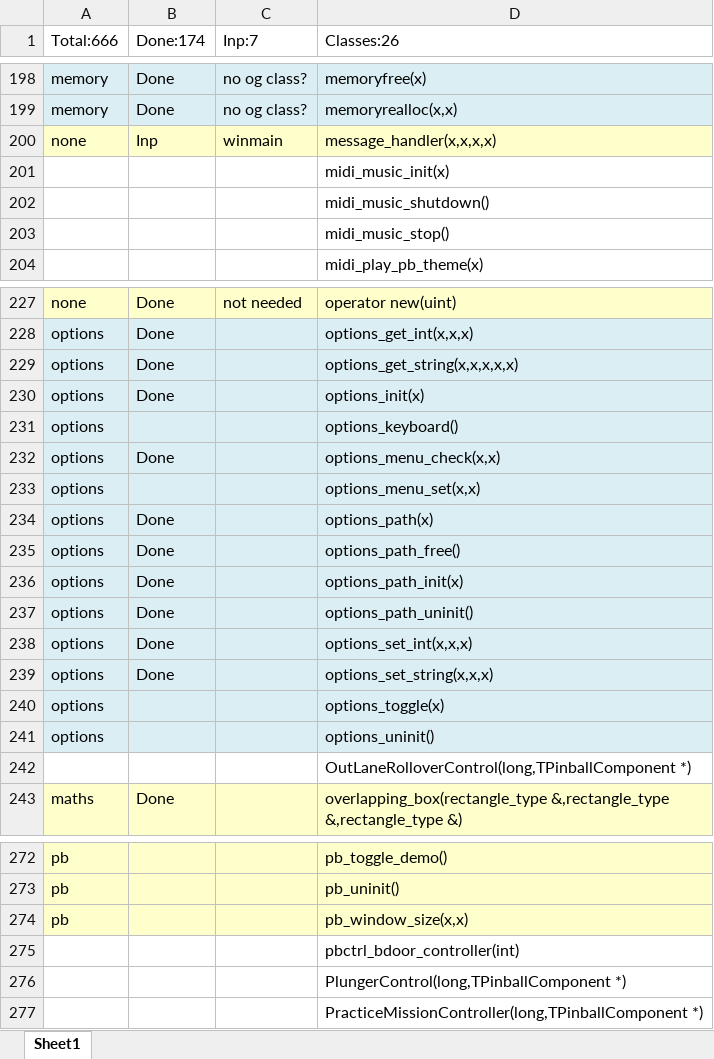
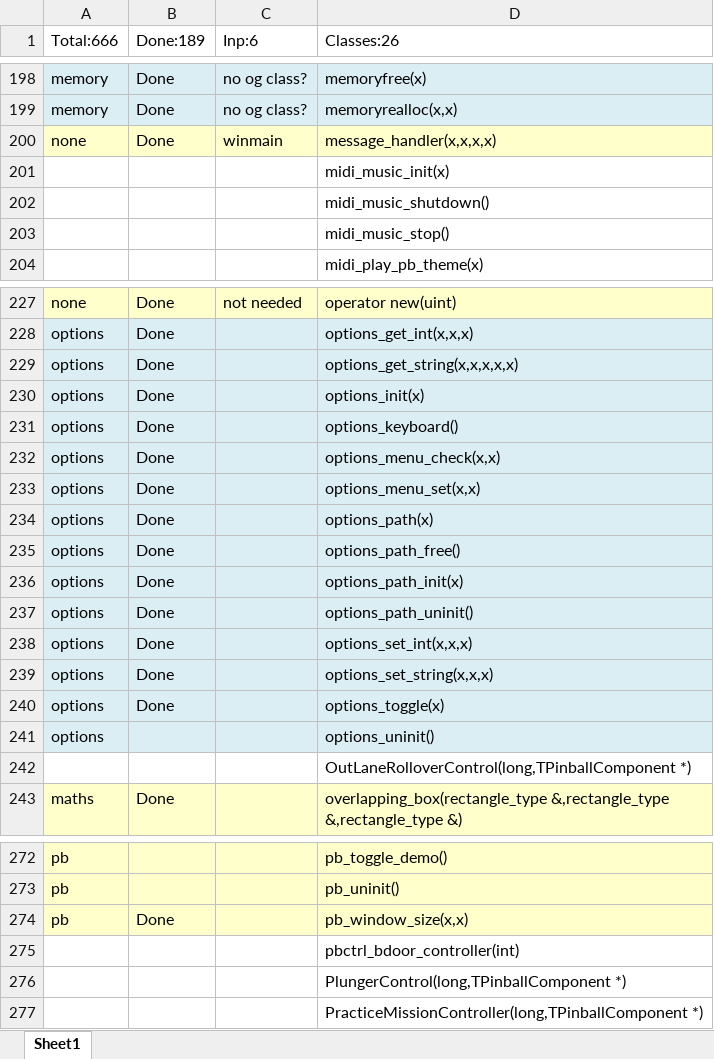
Before and after one commit to k4zmu2a/SpaceCadetPinball, an Excel workbook: Doc/FuncStats.xlsx, sheet Sheet1, drawn as a sheet; only a part is shown, gaps mark what is left out; values as stored, in another font and other column widths than the file's, no borders; conditional formats not drawn; the diff covers the shown part only; the diff names each change by its address in the sheet, - before the commit and + after, or states it on an @@ line.

```diff
--- a/Doc/FuncStats.xlsx (sheet Sheet1)
+++ b/Doc/FuncStats.xlsx (sheet Sheet1)
-B1: Done:174
+B1: Done:189
-C1: Inp:7
+C1: Inp:6
-B200 (Done:189): Inp
+B200 (Done:189): Done
-B231 (Done:189): (empty)
+B231 (Done:189): Done
-B233 (Done:189): (empty)
+B233 (Done:189): Done
-B240 (Done:189): (empty)
+B240 (Done:189): Done
-B274 (Done:189): (empty)
+B274 (Done:189): Done
```
Also changed, not shown: 2 added rows, 2 removed rows and 10 edited cells elsewhere in this sheet, 20 other files.
